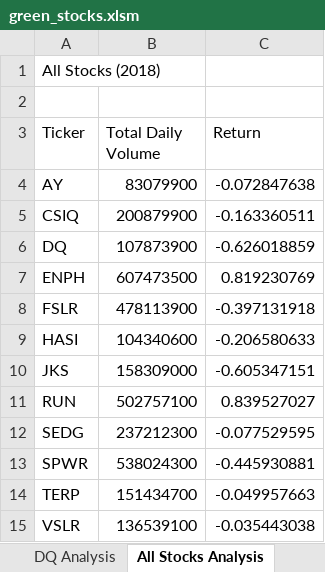
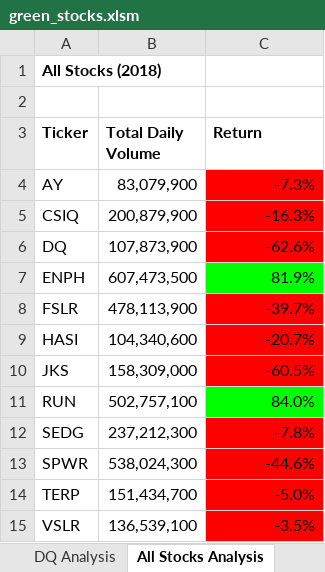
Before and after one commit to eun1cedc/stock-analysis, an Excel workbook: green_stocks.xlsm, sheet All Stocks Analysis, drawn as a sheet; values as stored, in another font and other column widths than the file's, no borders; the diff names each change by its address in the sheet, - before the commit and + after, or states it on an @@ line.

Commit message:
Add files via upload

```diff
--- a/green_stocks.xlsm (sheet All Stocks Analysis)
+++ b/green_stocks.xlsm (sheet All Stocks Analysis)
-A1 bold: off
+A1 bold: on
-A3:C3 bold: off
+A3:C3 bold: on
-B4 (Total Daily Volume): 83079900
+B4 (Total Daily Volume): 83,079,900
-C4 (Return): -0.072847638
+C4 (Return): -7.3%
-C4:C6 fill: none
+C4:C6 fill: #FF0000
-B5 (Total Daily Volume): 200879900
+B5 (Total Daily Volume): 200,879,900
-C5 (Return): -0.163360511
+C5 (Return): -16.3%
-B6 (Total Daily Volume): 107873900
+B6 (Total Daily Volume): 107,873,900
-C6 (Return): -0.626018859
+C6 (Return): -62.6%
-B7 (Total Daily Volume): 607473500
+B7 (Total Daily Volume): 607,473,500
-C7 (Return): 0.819230769
+C7 (Return): 81.9%
-C7 fill: none
+C7 fill: #00FF00
-B8 (Total Daily Volume): 478113900
+B8 (Total Daily Volume): 478,113,900
-C8 (Return): -0.397131918
+C8 (Return): -39.7%
-C8:C10 fill: none
+C8:C10 fill: #FF0000
-B9 (Total Daily Volume): 104340600
+B9 (Total Daily Volume): 104,340,600
-C9 (Return): -0.206580633
+C9 (Return): -20.7%
-B10 (Total Daily Volume): 158309000
+B10 (Total Daily Volume): 158,309,000
-C10 (Return): -0.605347151
+C10 (Return): -60.5%
-B11 (Total Daily Volume): 502757100
+B11 (Total Daily Volume): 502,757,100
-C11 (Return): 0.839527027
+C11 (Return): 84.0%
-C11 fill: none
+C11 fill: #00FF00
-B12 (Total Daily Volume): 237212300
+B12 (Total Daily Volume): 237,212,300
-C12 (Return): -0.077529595
+C12 (Return): -7.8%
-C12:C15 fill: none
+C12:C15 fill: #FF0000
-B13 (Total Daily Volume): 538024300
+B13 (Total Daily Volume): 538,024,300
-C13 (Return): -0.445930881
+C13 (Return): -44.6%
-B14 (Total Daily Volume): 151434700
+B14 (Total Daily Volume): 151,434,700
-C14 (Return): -0.049957663
+C14 (Return): -5.0%
-B15 (Total Daily Volume): 136539100
+B15 (Total Daily Volume): 136,539,100
-C15 (Return): -0.035443038
+C15 (Return): -3.5%
```
